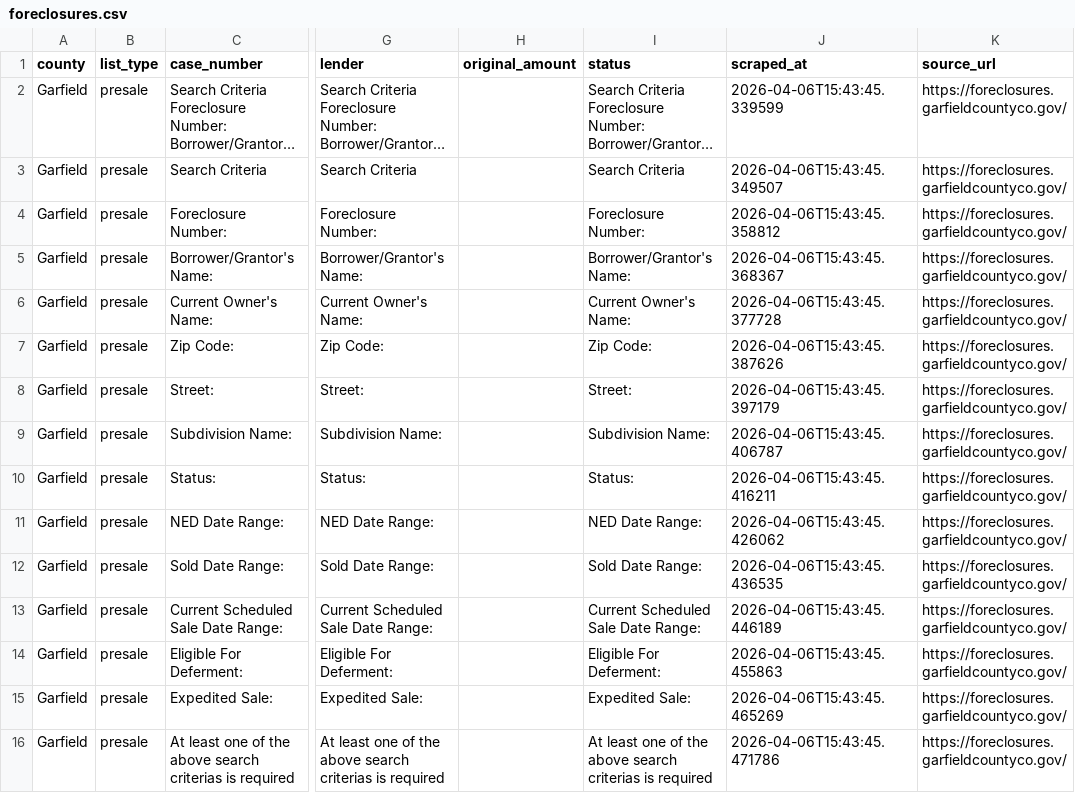
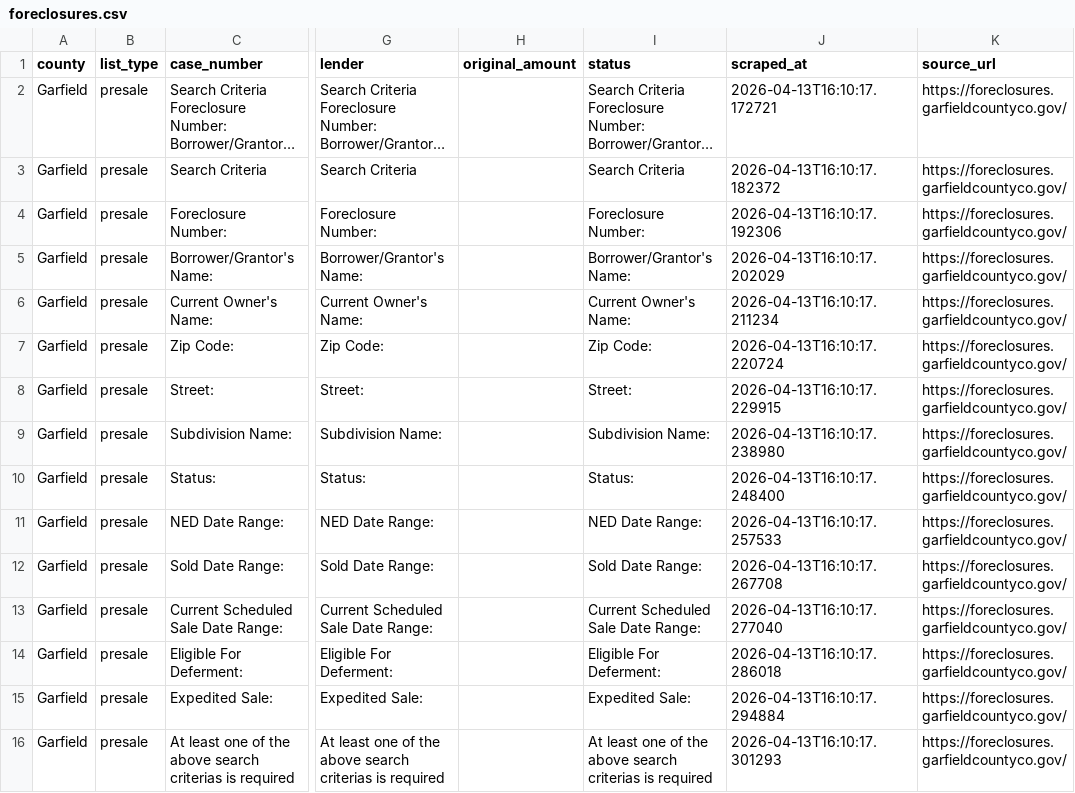
Before and after one commit to shannon-e/rfv-foreclosures, a CSV file: docs/foreclosures.csv, drawn as a sheet; only a part is shown, gaps mark what is left out; long unchanged cells end in …; the diff names each change by its address in the sheet, - before the commit and + after, or states it on an @@ line.

```diff
--- a/docs/foreclosures.csv
+++ b/docs/foreclosures.csv
-J2 (scraped_at): 2026-04-06T15:43:45.339599
+J2 (scraped_at): 2026-04-13T16:10:17.172721
-J3 (scraped_at): 2026-04-06T15:43:45.349507
+J3 (scraped_at): 2026-04-13T16:10:17.182372
-J4 (scraped_at): 2026-04-06T15:43:45.358812
+J4 (scraped_at): 2026-04-13T16:10:17.192306
-J5 (scraped_at): 2026-04-06T15:43:45.368367
+J5 (scraped_at): 2026-04-13T16:10:17.202029
-J6 (scraped_at): 2026-04-06T15:43:45.377728
+J6 (scraped_at): 2026-04-13T16:10:17.211234
-J7 (scraped_at): 2026-04-06T15:43:45.387626
+J7 (scraped_at): 2026-04-13T16:10:17.220724
-J8 (scraped_at): 2026-04-06T15:43:45.397179
+J8 (scraped_at): 2026-04-13T16:10:17.229915
-J9 (scraped_at): 2026-04-06T15:43:45.406787
+J9 (scraped_at): 2026-04-13T16:10:17.238980
-J10 (scraped_at): 2026-04-06T15:43:45.416211
+J10 (scraped_at): 2026-04-13T16:10:17.248400
-J11 (scraped_at): 2026-04-06T15:43:45.426062
+J11 (scraped_at): 2026-04-13T16:10:17.257533
-J12 (scraped_at): 2026-04-06T15:43:45.436535
+J12 (scraped_at): 2026-04-13T16:10:17.267708
-J13 (scraped_at): 2026-04-06T15:43:45.446189
+J13 (scraped_at): 2026-04-13T16:10:17.277040
-J14 (scraped_at): 2026-04-06T15:43:45.455863
+J14 (scraped_at): 2026-04-13T16:10:17.286018
-J15 (scraped_at): 2026-04-06T15:43:45.465269
+J15 (scraped_at): 2026-04-13T16:10:17.294884
-J16 (scraped_at): 2026-04-06T15:43:45.471786
+J16 (scraped_at): 2026-04-13T16:10:17.301293
```
Also changed, not shown: 2 other files.
